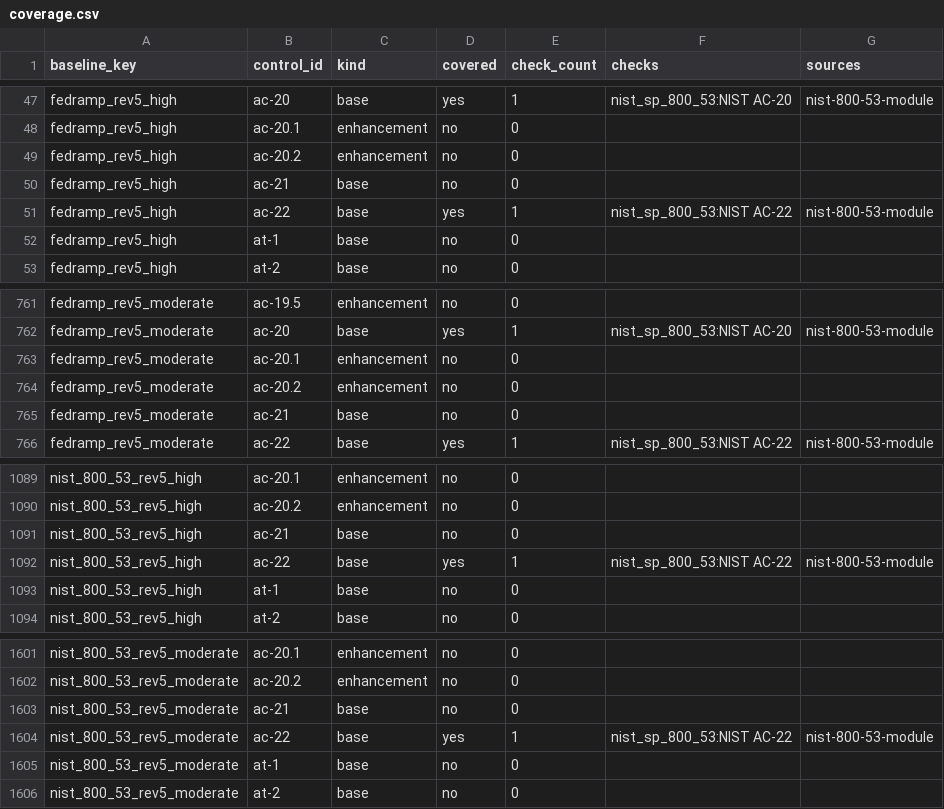
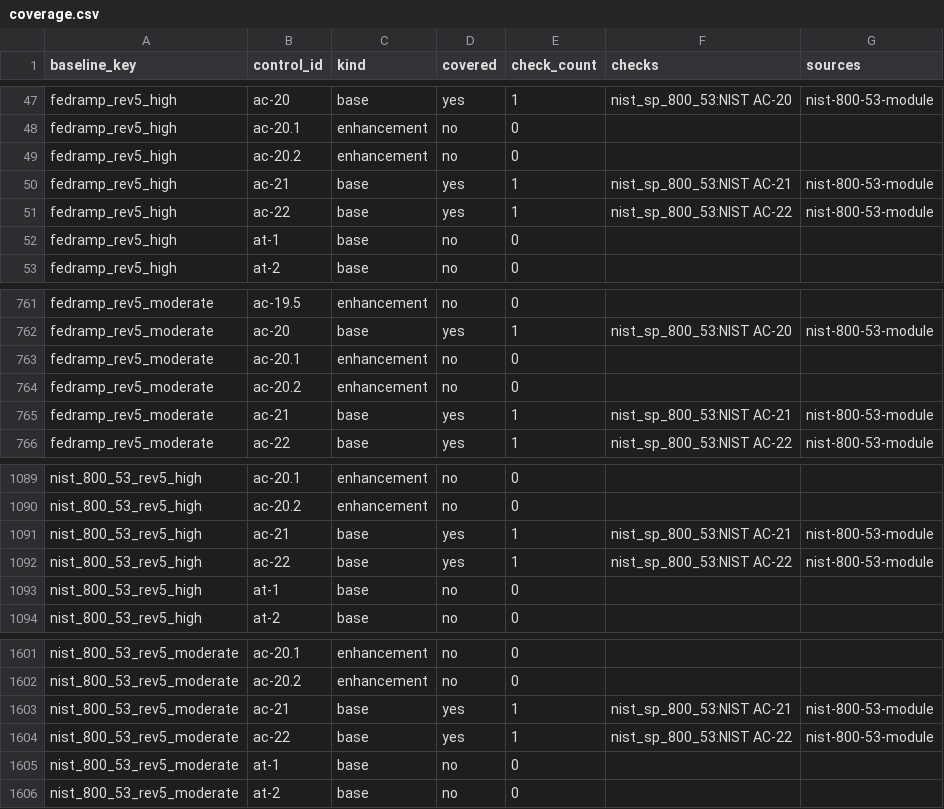
Before and after one commit to ynotbhatc/rego_policy_libraries, a CSV file: converters/exports/oscal/dist/profiles/coverage.csv, drawn as a sheet; only a part is shown, gaps mark what is left out.

```diff
--- a/converters/exports/oscal/dist/profiles/coverage.csv
+++ b/converters/exports/oscal/dist/profiles/coverage.csv
@@ -49,3 +49,3 @@ fedramp_rev5_high,ac-20.1,enhancement,no,0,,
 fedramp_rev5_high,ac-20.2,enhancement,no,0,,
-fedramp_rev5_high,ac-21,base,no,0,,
+fedramp_rev5_high,ac-21,base,yes,1,nist_sp_800_53:NIST AC-21,nist-800-53-module
 fedramp_rev5_high,ac-22,base,yes,1,nist_sp_800_53:NIST AC-22,nist-800-53-module
@@ -764,3 +764,3 @@ fedramp_rev5_moderate,ac-20.1,enhancement,no,0,,
 fedramp_rev5_moderate,ac-20.2,enhancement,no,0,,
-fedramp_rev5_moderate,ac-21,base,no,0,,
+fedramp_rev5_moderate,ac-21,base,yes,1,nist_sp_800_53:NIST AC-21,nist-800-53-module
 fedramp_rev5_moderate,ac-22,base,yes,1,nist_sp_800_53:NIST AC-22,nist-800-53-module
@@ -1090,3 +1090,3 @@ nist_800_53_rev5_high,ac-20.1,enhancement,no,0,,
 nist_800_53_rev5_high,ac-20.2,enhancement,no,0,,
-nist_800_53_rev5_high,ac-21,base,no,0,,
+nist_800_53_rev5_high,ac-21,base,yes,1,nist_sp_800_53:NIST AC-21,nist-800-53-module
 nist_800_53_rev5_high,ac-22,base,yes,1,nist_sp_800_53:NIST AC-22,nist-800-53-module
@@ -1602,3 +1602,3 @@ nist_800_53_rev5_moderate,ac-20.1,enhancement,no,0,,
 nist_800_53_rev5_moderate,ac-20.2,enhancement,no,0,,
-nist_800_53_rev5_moderate,ac-21,base,no,0,,
+nist_800_53_rev5_moderate,ac-21,base,yes,1,nist_sp_800_53:NIST AC-21,nist-800-53-module
 nist_800_53_rev5_moderate,ac-22,base,yes,1,nist_sp_800_53:NIST AC-22,nist-800-53-module
```
Also changed, not shown: 49 other files.
